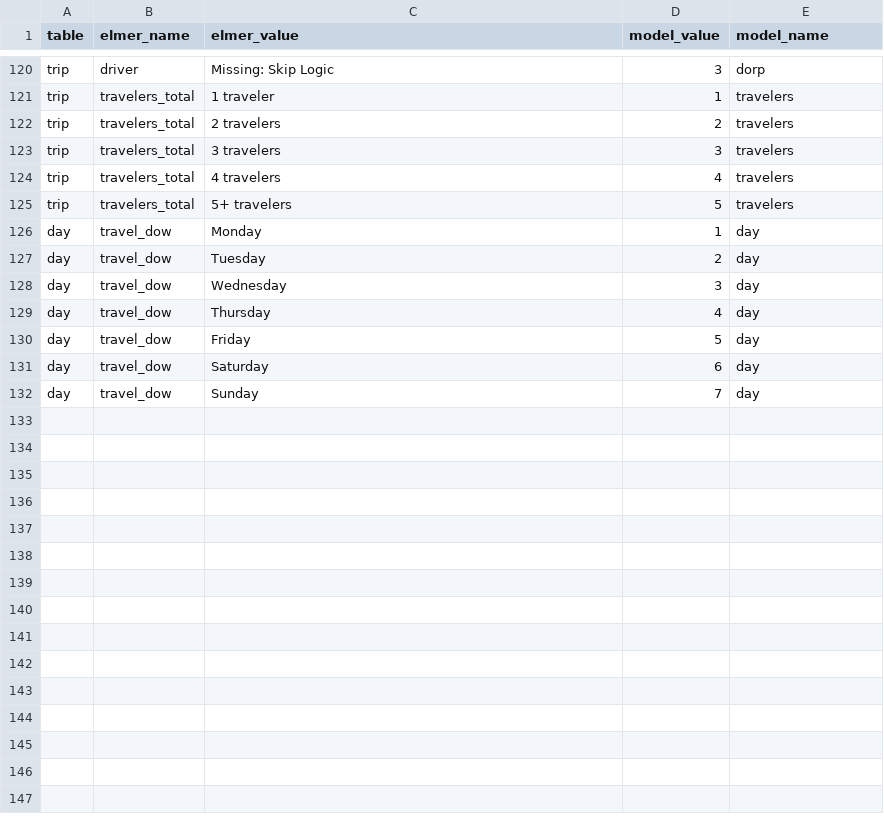
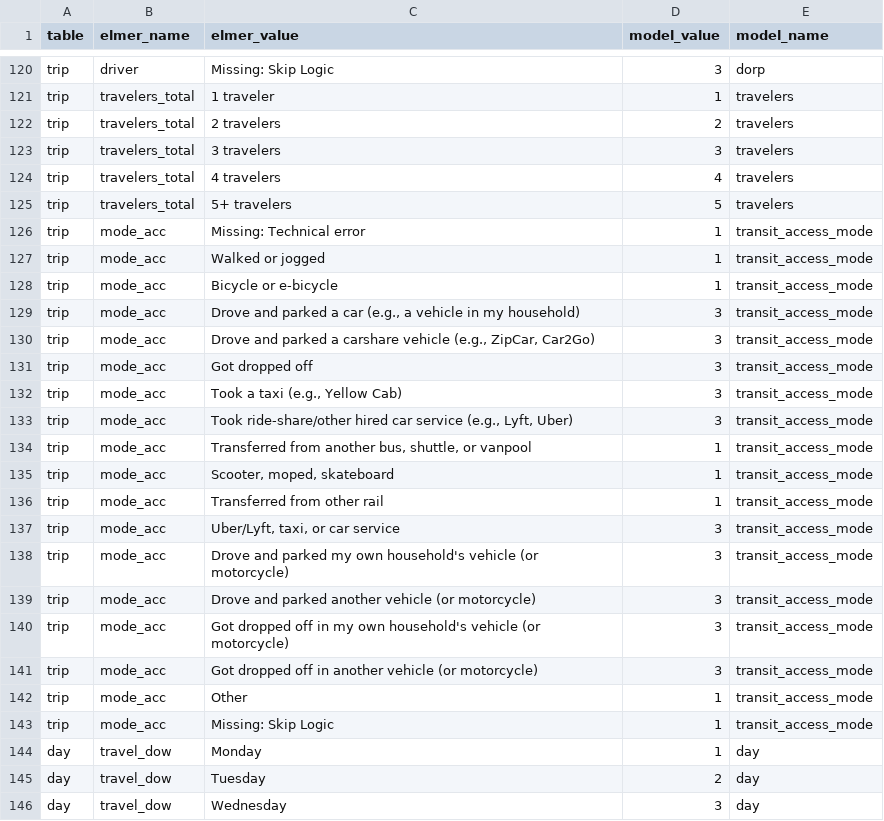
Before and after one commit to psrc/survey-conversion, a CSV file: daysim/inputs/2023/data_lookup.csv, drawn as a sheet; only a part is shown, gaps mark what is left out; the shorter side is filled out with more unchanged rows; the diff names each change by its address in the sheet, - before the commit and + after, or states it on an @@ line.

Commit message:
adding park and ride tour mode fixing tour and trip comparison notebooks updates to 17/19 configs

```diff
--- a/daysim/inputs/2023/data_lookup.csv
+++ b/daysim/inputs/2023/data_lookup.csv
+row 126: trip | mode_acc | Missing: Technical error | 1 | transit_access_mode
+row 127: trip | mode_acc | Walked or jogged | 1 | transit_access_mode
+row 128: trip | mode_acc | Bicycle or e-bicycle | 1 | transit_access_mode
+row 129: trip | mode_acc | Drove and parked a car (e.g., a vehicle in my household) | 3 | transit_access_mode
+row 130: trip | mode_acc | Drove and parked a carshare vehicle (e.g., ZipCar, Car2Go) | 3 | transit_access_mode
+row 131: trip | mode_acc | Got dropped off | 3 | transit_access_mode
+row 132: trip | mode_acc | Took a taxi (e.g., Yellow Cab) | 3 | transit_access_mode
+row 133: trip | mode_acc | Took ride-share/other hired car service (e.g., Lyft, Uber) | 3 | transit_access_mode
+row 134: trip | mode_acc | Transferred from another bus, shuttle, or vanpool | 1 | transit_access_mode
+row 135: trip | mode_acc | Scooter, moped, skateboard | 1 | transit_access_mode
+row 136: trip | mode_acc | Transferred from other rail | 1 | transit_access_mode
+row 137: trip | mode_acc | Uber/Lyft, taxi, or car service | 3 | transit_access_mode
+row 138: trip | mode_acc | Drove and parked my own household's vehicle (or motorcycle) | 3 | transit_access_mode
+row 139: trip | mode_acc | Drove and parked another vehicle (or motorcycle) | 3 | transit_access_mode
+row 140: trip | mode_acc | Got dropped off in my own household's vehicle (or motorcycle) | 3 | transit_access_mode
+row 141: trip | mode_acc | Got dropped off in another vehicle (or motorcycle) | 3 | transit_access_mode
+row 142: trip | mode_acc | Other | 1 | transit_access_mode
+row 143: trip | mode_acc | Missing: Skip Logic | 1 | transit_access_mode
```
Also changed, not shown: daysim/inputs/2023/trip_expr.csv, 7 other files.
